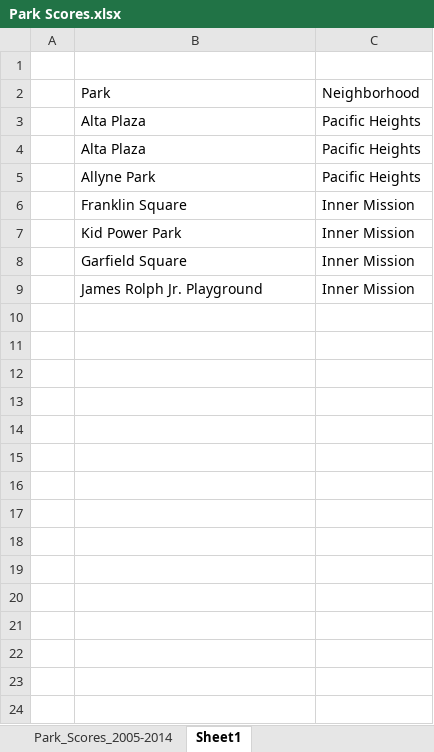
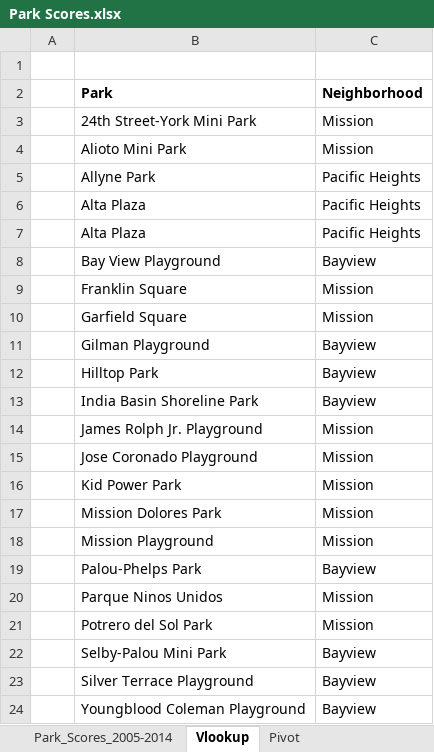
Before and after one commit to alexwdavis/Team_Project_AACJ, an Excel workbook: Park Scores.xlsx, sheet Vlookup, drawn as a sheet; values as stored, in another font and other column widths than the file's, no borders; removed rows and columns are numbered as before the commit, all else as after; the diff names each change by its address in the sheet, - before the commit and + after, or states it on an @@ line.

Commit message:
committing park scores CSV

```diff
--- a/Park Scores.xlsx (sheet Vlookup)
+++ b/Park Scores.xlsx (sheet Vlookup)
-sheet tab: Sheet1
+sheet tab: Vlookup
+sheet tab: Pivot
-B2:C2 bold: off
+B2:C2 bold: on
+row 3:  | 24th Street-York Mini Park | Mission
+row 4:  | Alioto Mini Park | Mission
+row 8:  | Bay View Playground | Bayview
-C9 (Neighborhood): Inner Mission
+C9 (Neighborhood): Mission
-row 7:  | Kid Power Park | Inner Mission
-C10 (Neighborhood): Inner Mission
+C10 (Neighborhood): Mission
+row 11:  | Gilman Playground | Bayview
+row 12:  | Hilltop Park | Bayview
+row 13:  | India Basin Shoreline Park | Bayview
-C14 (Neighborhood): Inner Mission
+C14 (Neighborhood): Mission
+row 15:  | Jose Coronado Playground | Mission
+row 16:  | Kid Power Park | Mission
+row 17:  | Mission Dolores Park | Mission
+row 18:  | Mission Playground | Mission
+row 19:  | Palou-Phelps Park | Bayview
+row 20:  | Parque Ninos Unidos | Mission
+row 21:  | Potrero del Sol Park | Mission
+row 22:  | Selby-Palou Mini Park | Bayview
+row 23:  | Silver Terrace Playground | Bayview
+row 24:  | Youngblood Coleman Playground | Bayview
```
Also changed, not shown: sheet Park_Scores_2005-2014, hidden cells, charts or pictures, Assessments by year and neighborhood.xlsx, 1 other file.
